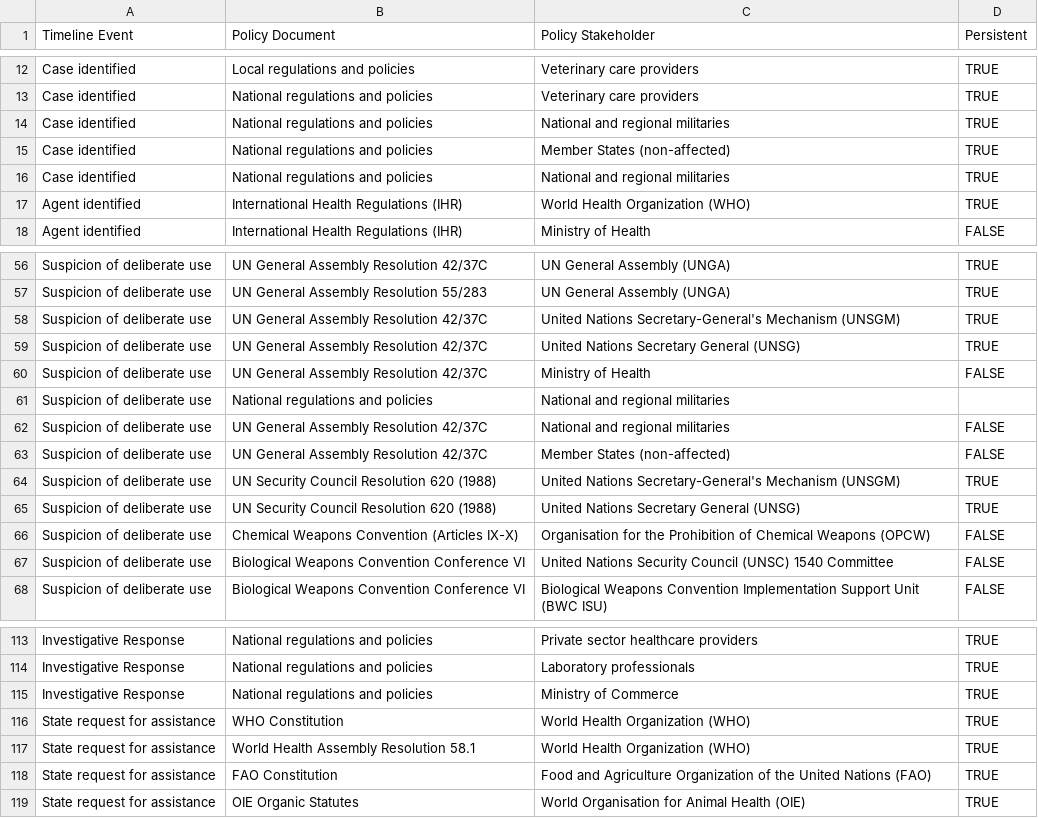
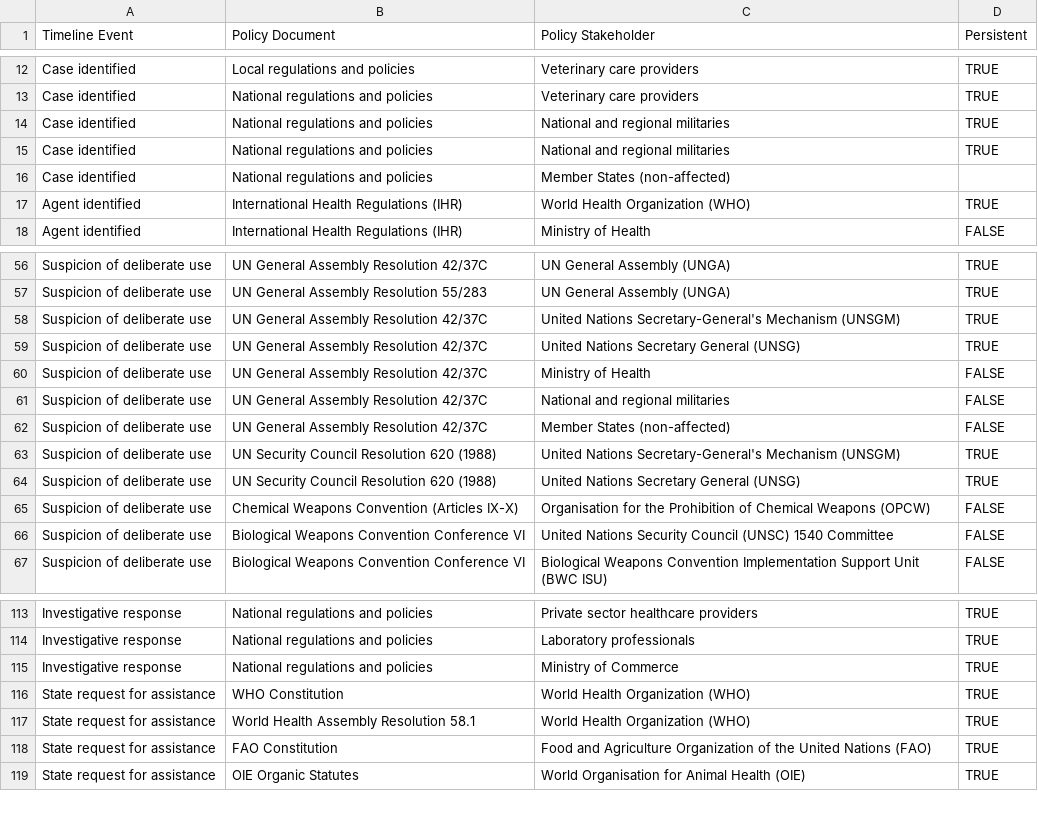
Before and after one commit to talus-analytics-bus/bioscenarios-stakeholders, a TSV file: data/policyevents.tsv, drawn as a sheet; only a part is shown, gaps mark what is left out; removed rows and columns are numbered as before the commit, all else as after; the diff covers the shown part only; the diff names each change by its address in the sheet, - before the commit and + after, or states it on an @@ line.

Commit message:
fix capitalization of investigative response

```diff
--- a/data/policyevents.tsv
+++ b/data/policyevents.tsv
-row 15: Case identified | National regulations and policies | Member States (non-affected) | TRUE
+row 16: Case identified | National regulations and policies | Member States (non-affected)
-row 61: Suspicion of deliberate use | National regulations and policies | National and regional militaries
-A113:A115 (Timeline Event): Investigative Response
+A113:A115 (Timeline Event): Investigative response
```
Also changed, not shown: 1 added row, 1 moved row and 20 edited cells elsewhere in this file.
